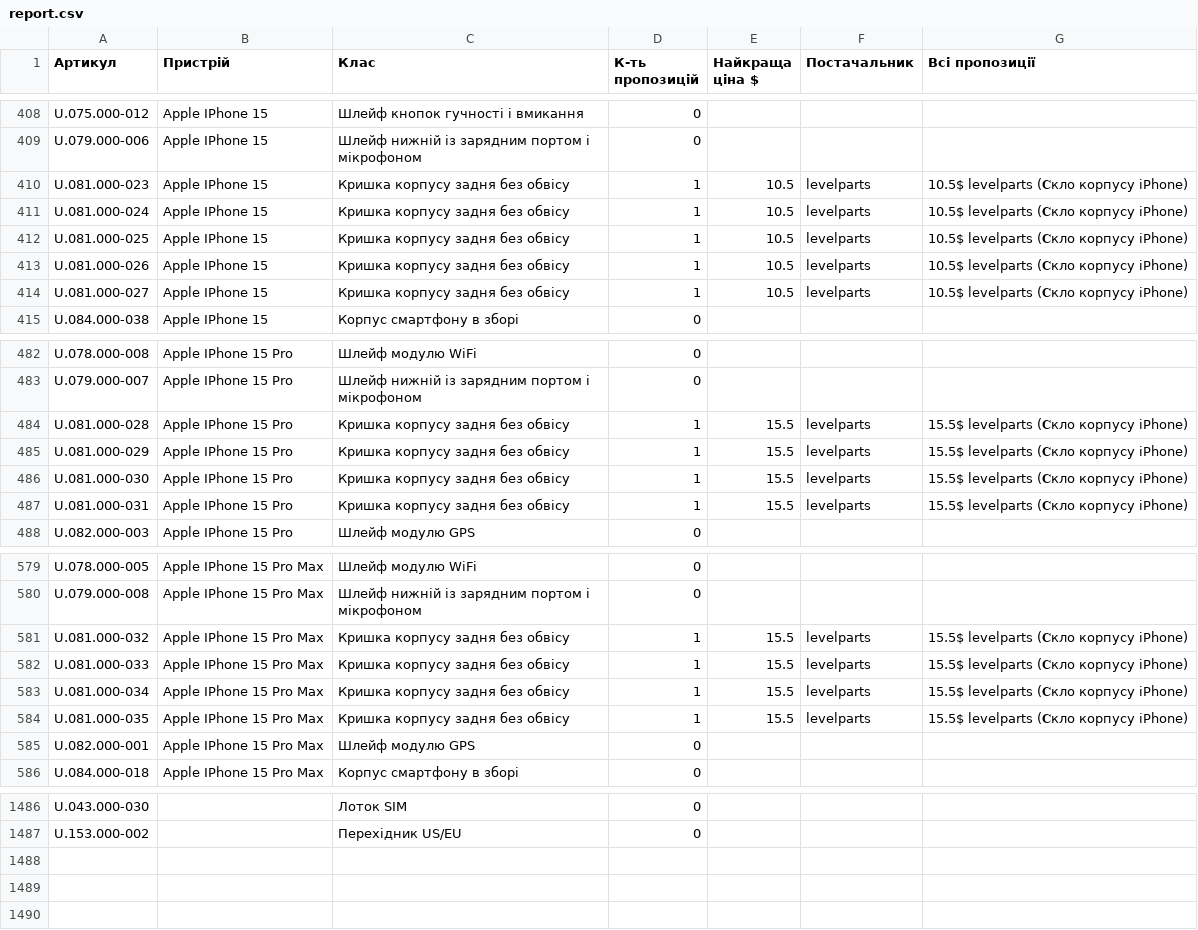
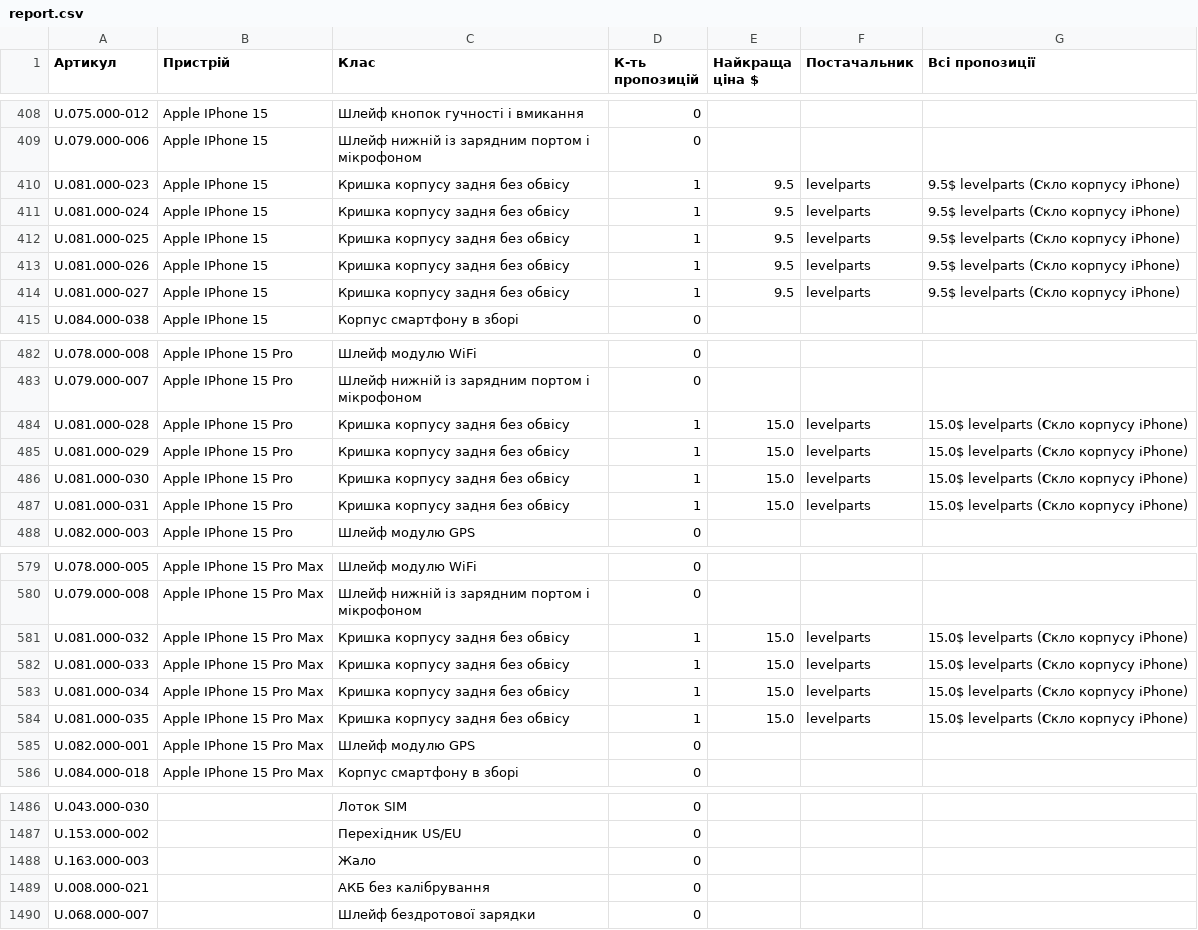
Before and after one commit to izbashroman/partmatch, a CSV file: docs/report.csv, drawn as a sheet; only a part is shown, gaps mark what is left out; the diff covers the shown part only.

```diff
--- a/docs/report.csv
+++ b/docs/report.csv
@@ -409,7 +409,7 @@ U.075.000-012,Apple IPhone 15,Шлейф кнопок гучності і вми
 U.079.000-006,Apple IPhone 15,Шлейф нижній із зарядним портом і мікрофоном,0,,,
-U.081.000-023,Apple IPhone 15,Кришка корпусу задня без обвісу,1,10.5,levelparts,10.5$ levelparts (𝐂кло корпусу iPhone)
-U.081.000-024,Apple IPhone 15,Кришка корпусу задня без обвісу,1,10.5,levelparts,10.5$ levelparts (𝐂кло корпусу iPhone)
-U.081.000-025,Apple IPhone 15,Кришка корпусу задня без обвісу,1,10.5,levelparts,10.5$ levelparts (𝐂кло корпусу iPhone)
-U.081.000-026,Apple IPhone 15,Кришка корпусу задня без обвісу,1,10.5,levelparts,10.5$ levelparts (𝐂кло корпусу iPhone)
-U.081.000-027,Apple IPhone 15,Кришка корпусу задня без обвісу,1,10.5,levelparts,10.5$ levelparts (𝐂кло корпусу iPhone)
+U.081.000-023,Apple IPhone 15,Кришка корпусу задня без обвісу,1,9.5,levelparts,9.5$ levelparts (𝐂кло корпусу iPhone)
+U.081.000-024,Apple IPhone 15,Кришка корпусу задня без обвісу,1,9.5,levelparts,9.5$ levelparts (𝐂кло корпусу iPhone)
+U.081.000-025,Apple IPhone 15,Кришка корпусу задня без обвісу,1,9.5,levelparts,9.5$ levelparts (𝐂кло корпусу iPhone)
+U.081.000-026,Apple IPhone 15,Кришка корпусу задня без обвісу,1,9.5,levelparts,9.5$ levelparts (𝐂кло корпусу iPhone)
+U.081.000-027,Apple IPhone 15,Кришка корпусу задня без обвісу,1,9.5,levelparts,9.5$ levelparts (𝐂кло корпусу iPhone)
 U.084.000-038,Apple IPhone 15,Корпус смартфону в зборі,0,,,
@@ -483,6 +483,6 @@ U.078.000-008,Apple IPhone 15 Pro,Шлейф модулю WiFi,0,,,
 U.079.000-007,Apple IPhone 15 Pro,Шлейф нижній із зарядним портом і мікрофоном,0,,,
-U.081.000-028,Apple IPhone 15 Pro,Кришка корпусу задня без обвісу,1,15.5,levelparts,15.5$ levelparts (𝐂кло корпусу iPhone)
-U.081.000-029,Apple IPhone 15 Pro,Кришка корпусу задня без обвісу,1,15.5,levelparts,15.5$ levelparts (𝐂кло корпусу iPhone)
-U.081.000-030,Apple IPhone 15 Pro,Кришка корпусу задня без обвісу,1,15.5,levelparts,15.5$ levelparts (𝐂кло корпусу iPhone)
-U.081.000-031,Apple IPhone 15 Pro,Кришка корпусу задня без обвісу,1,15.5,levelparts,15.5$ levelparts (𝐂кло корпусу iPhone)
+U.081.000-028,Apple IPhone 15 Pro,Кришка корпусу задня без обвісу,1,15.0,levelparts,15.0$ levelparts (𝐂кло корпусу iPhone)
+U.081.000-029,Apple IPhone 15 Pro,Кришка корпусу задня без обвісу,1,15.0,levelparts,15.0$ levelparts (𝐂кло корпусу iPhone)
+U.081.000-030,Apple IPhone 15 Pro,Кришка корпусу задня без обвісу,1,15.0,levelparts,15.0$ levelparts (𝐂кло корпусу iPhone)
+U.081.000-031,Apple IPhone 15 Pro,Кришка корпусу задня без обвісу,1,15.0,levelparts,15.0$ levelparts (𝐂кло корпусу iPhone)
 U.082.000-003,Apple IPhone 15 Pro,Шлейф модулю GPS,0,,,
@@ -580,6 +580,6 @@ U.078.000-005,Apple IPhone 15 Pro Max,Шлейф модулю WiFi,0,,,
 U.079.000-008,Apple IPhone 15 Pro Max,Шлейф нижній із зарядним портом і мікрофоном,0,,,
-U.081.000-032,Apple IPhone 15 Pro Max,Кришка корпусу задня без обвісу,1,15.5,levelparts,15.5$ levelparts (𝐂кло корпусу iPhone)
-U.081.000-033,Apple IPhone 15 Pro Max,Кришка корпусу задня без обвісу,1,15.5,levelparts,15.5$ levelparts (𝐂кло корпусу iPhone)
-U.081.000-034,Apple IPhone 15 Pro Max,Кришка корпусу задня без обвісу,1,15.5,levelparts,15.5$ levelparts (𝐂кло корпусу iPhone)
-U.081.000-035,Apple IPhone 15 Pro Max,Кришка корпусу задня без обвісу,1,15.5,levelparts,15.5$ levelparts (𝐂кло корпусу iPhone)
+U.081.000-032,Apple IPhone 15 Pro Max,Кришка корпусу задня без обвісу,1,15.0,levelparts,15.0$ levelparts (𝐂кло корпусу iPhone)
+U.081.000-033,Apple IPhone 15 Pro Max,Кришка корпусу задня без обвісу,1,15.0,levelparts,15.0$ levelparts (𝐂кло корпусу iPhone)
+U.081.000-034,Apple IPhone 15 Pro Max,Кришка корпусу задня без обвісу,1,15.0,levelparts,15.0$ levelparts (𝐂кло корпусу iPhone)
+U.081.000-035,Apple IPhone 15 Pro Max,Кришка корпусу задня без обвісу,1,15.0,levelparts,15.0$ levelparts (𝐂кло корпусу iPhone)
 U.082.000-001,Apple IPhone 15 Pro Max,Шлейф модулю GPS,0,,,
@@ -1487 +1487,4 @@ U.043.000-030,,Лоток SIM,0,,,
 U.153.000-002,,Перехідник US/EU,0,,,
+U.163.000-003,,Жало,0,,,
+U.008.000-021,,АКБ без калібрування,0,,,
+U.068.000-007,,Шлейф бездротової зарядки,0,,,
```
Also changed, not shown: 8 edited cells elsewhere in this file, docs/unmatched_supplier_offers.csv.
